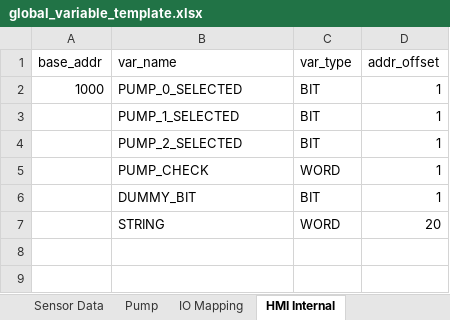
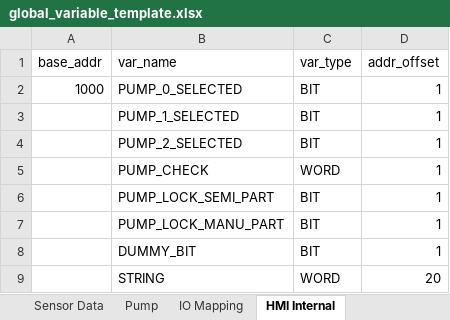
Before and after one commit to T2HOPETECHNIK/Ellemento, an Excel workbook: rack_control/plc/global_variable_template.xlsx, sheet HMI Internal, drawn as a sheet; values as stored, in another font and other column widths than the file's, no borders; the diff names each change by its address in the sheet, - before the commit and + after, or states it on an @@ line.

```diff
--- a/rack_control/plc/global_variable_template.xlsx (sheet HMI Internal)
+++ b/rack_control/plc/global_variable_template.xlsx (sheet HMI Internal)
+row 6:  | PUMP_LOCK_SEMI_PART | BIT | 1
+row 7:  | PUMP_LOCK_MANU_PART | BIT | 1
```
Also changed, not shown: sheet Pump, 5 other files.
